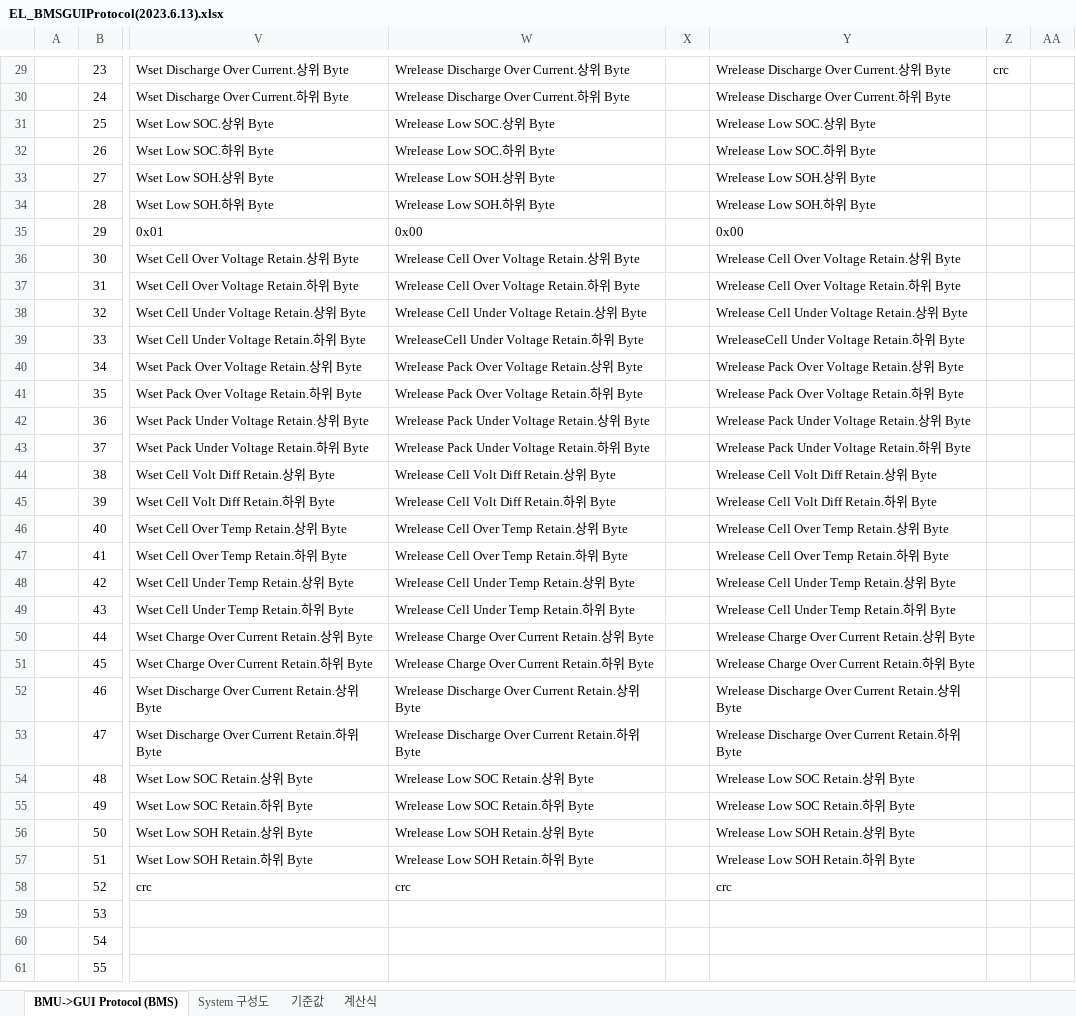
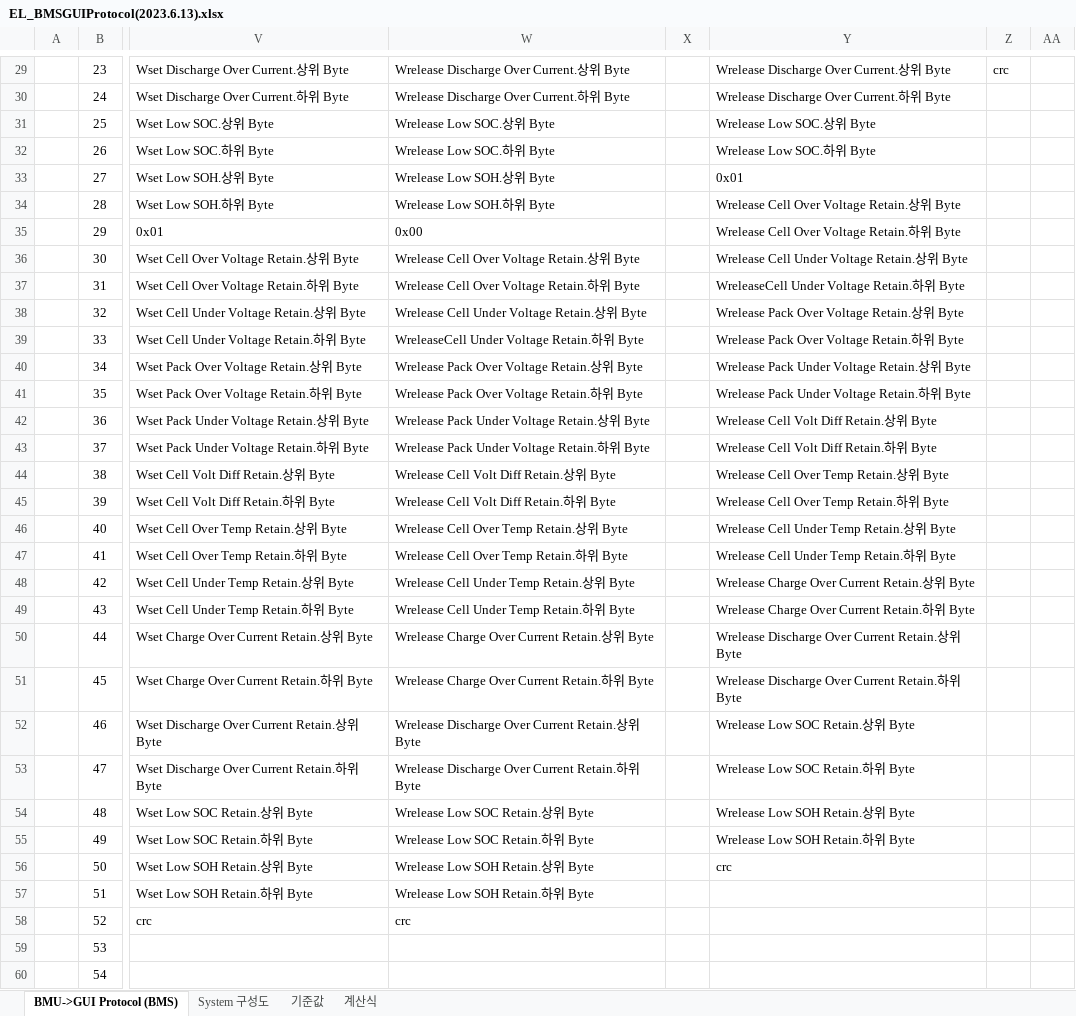
Before and after one commit to poen-itdev/poen_server_backup, an Excel workbook: kcl_gui/source/KCL_reBMS_Prj_AllView/doc/EL_BMSGUIProtocol(2023.6.13).xlsx, sheet BMU->GUI Protocol (BMS), drawn as a sheet; only a part is shown, gaps mark what is left out; the shorter side is filled out with more unchanged rows; values as stored, in another font and other column widths than the file's, no borders; the diff names each change by its address in the sheet, - before the commit and + after, or states it on an @@ line.

```diff
--- a/kcl_gui/source/KCL_reBMS_Prj_AllView/doc/EL_BMSGUIProtocol(2023.6.13).xlsx (sheet BMU->GUI Protocol (BMS))
+++ b/kcl_gui/source/KCL_reBMS_Prj_AllView/doc/EL_BMSGUIProtocol(2023.6.13).xlsx (sheet BMU->GUI Protocol (BMS))
-Y33: Wrelease Low SOH.상위 Byte
+Y33: 0x01
-Y34: Wrelease Low SOH.하위 Byte
+Y34: Wrelease Cell Over Voltage Retain.상위 Byte
-Y35: 0x00
+Y35: Wrelease Cell Over Voltage Retain.하위 Byte
-Y36: Wrelease Cell Over Voltage Retain.상위 Byte
+Y36: Wrelease Cell Under Voltage Retain.상위 Byte
-Y37: Wrelease Cell Over Voltage Retain.하위 Byte
+Y37: WreleaseCell Under Voltage Retain.하위 Byte
-Y38: Wrelease Cell Under Voltage Retain.상위 Byte
+Y38: Wrelease Pack Over Voltage Retain.상위 Byte
-Y39: WreleaseCell Under Voltage Retain.하위 Byte
+Y39: Wrelease Pack Over Voltage Retain.하위 Byte
-Y40: Wrelease Pack Over Voltage Retain.상위 Byte
+Y40: Wrelease Pack Under Voltage Retain.상위 Byte
-Y41: Wrelease Pack Over Voltage Retain.하위 Byte
+Y41: Wrelease Pack Under Voltage Retain.하위 Byte
-Y42: Wrelease Pack Under Voltage Retain.상위 Byte
+Y42: Wrelease Cell Volt Diff Retain.상위 Byte
-Y43: Wrelease Pack Under Voltage Retain.하위 Byte
+Y43: Wrelease Cell Volt Diff Retain.하위 Byte
-Y44: Wrelease Cell Volt Diff Retain.상위 Byte
+Y44: Wrelease Cell Over Temp Retain.상위 Byte
-Y45: Wrelease Cell Volt Diff Retain.하위 Byte
+Y45: Wrelease Cell Over Temp Retain.하위 Byte
-Y46: Wrelease Cell Over Temp Retain.상위 Byte
+Y46: Wrelease Cell Under Temp Retain.상위 Byte
-Y47: Wrelease Cell Over Temp Retain.하위 Byte
+Y47: Wrelease Cell Under Temp Retain.하위 Byte
-Y48: Wrelease Cell Under Temp Retain.상위 Byte
+Y48: Wrelease Charge Over Current Retain.상위 Byte
-Y49: Wrelease Cell Under Temp Retain.하위 Byte
+Y49: Wrelease Charge Over Current Retain.하위 Byte
-Y50: Wrelease Charge Over Current Retain.상위 Byte
+Y50: Wrelease Discharge Over Current Retain.상위 Byte
-Y51: Wrelease Charge Over Current Retain.하위 Byte
+Y51: Wrelease Discharge Over Current Retain.하위 Byte
-Y52: Wrelease Discharge Over Current Retain.상위 Byte
+Y52: Wrelease Low SOC Retain.상위 Byte
-Y53: Wrelease Discharge Over Current Retain.하위 Byte
+Y53: Wrelease Low SOC Retain.하위 Byte
-Y54: Wrelease Low SOC Retain.상위 Byte
+Y54: Wrelease Low SOH Retain.상위 Byte
-Y55: Wrelease Low SOC Retain.하위 Byte
+Y55: Wrelease Low SOH Retain.하위 Byte
-Y56: Wrelease Low SOH Retain.상위 Byte
+Y56: crc
-Y57: Wrelease Low SOH Retain.하위 Byte
+Y57: (empty)
-Y58: crc
+Y58: (empty)
```
Also changed, not shown: 19 other files.
